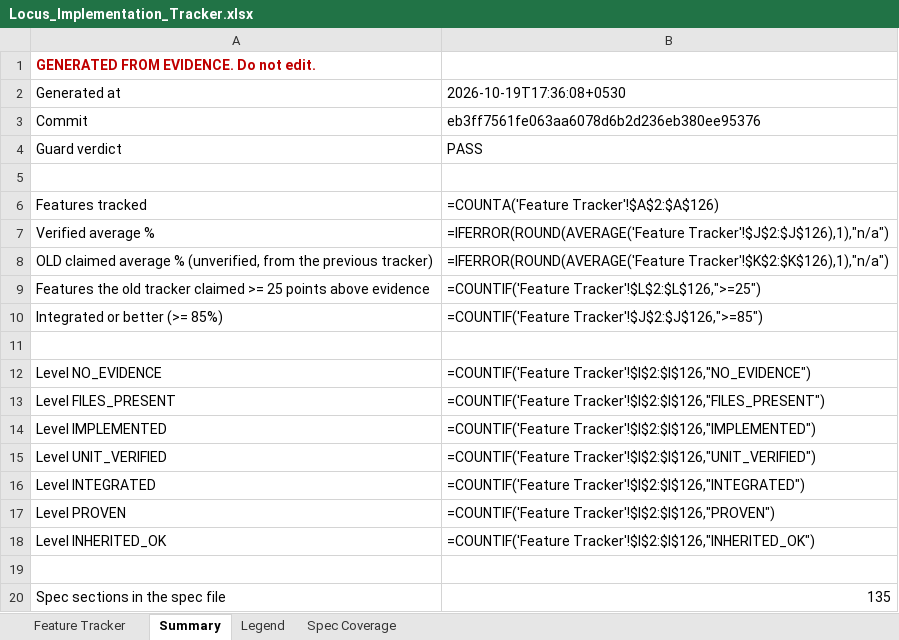
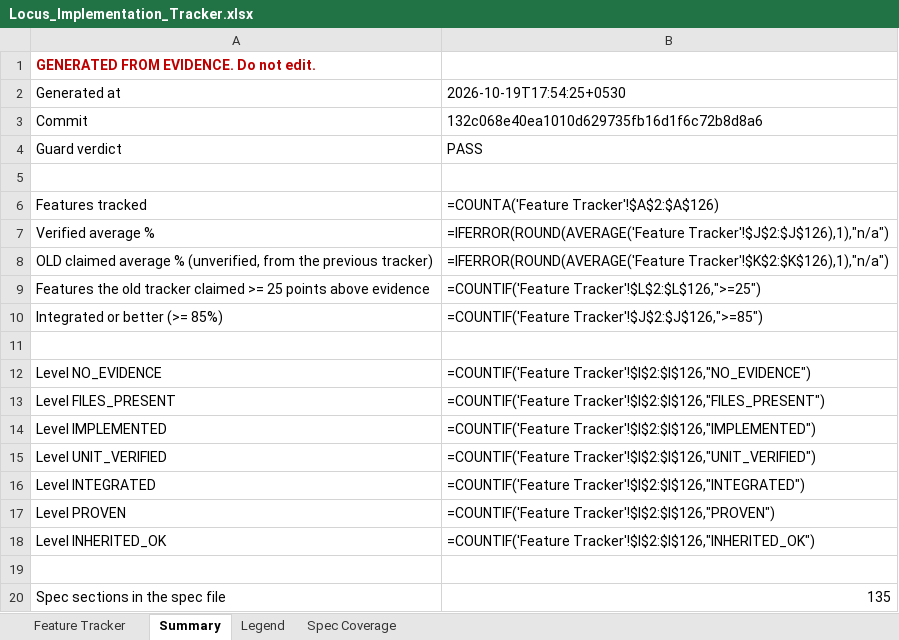
Before and after one commit to Shivamxp23/Locus-OS, an Excel workbook: .keysndocs/Documentation/Implementation Plans/Implementation Report/Locus_Implementation_Tracker.xlsx, sheet Summary, drawn as a sheet; values as stored, in another font and other column widths than the file's, no borders; formulas without a stored value are shown as written; the diff names each change by its address in the sheet, - before the commit and + after, or states it on an @@ line.

```diff
--- a/.keysndocs/Documentation/Implementation Plans/Implementation Report/Locus_Implementation_Tracker.xlsx (sheet Summary)
+++ b/.keysndocs/Documentation/Implementation Plans/Implementation Report/Locus_Implementation_Tracker.xlsx (sheet Summary)
-B2: 2026-10-19T17:36:08+0530
+B2: 2026-10-19T17:54:25+0530
-B3: eb3ff7561fe063aa6078d6b2d236eb380ee95376
+B3: 132c068e40ea1010d629735fb16d1f6c72b8d8a6
```
Also changed, not shown: sheet Feature Tracker, 4 other files.
